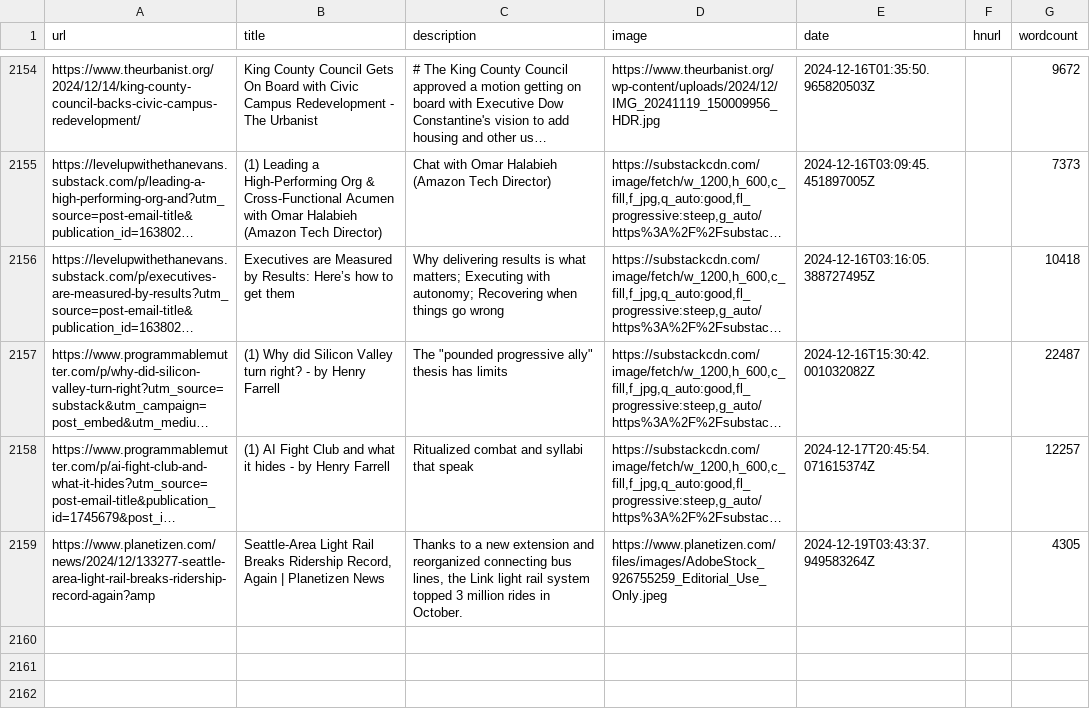
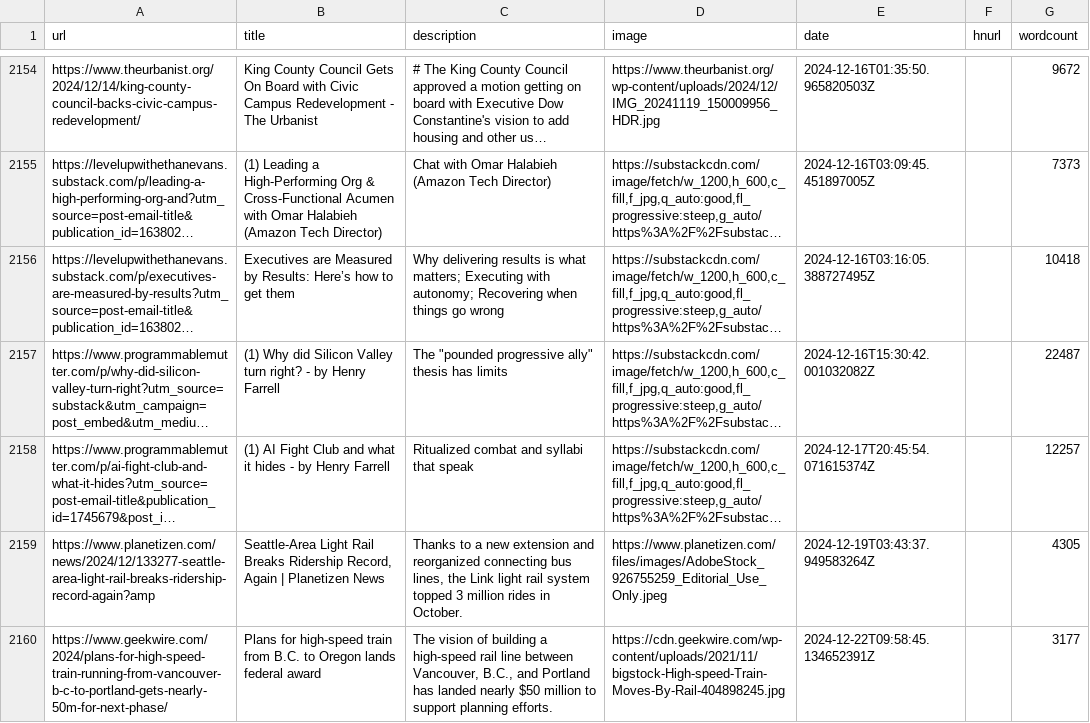
Before and after one commit to Ivan-du-toit/readingList, a CSV file: readingList.csv, drawn as a sheet; only a part is shown, gaps mark what is left out; long unchanged cells end in …; the diff names each change by its address in the sheet, - before the commit and + after, or states it on an @@ line.

Commit message:
Automated reading list update on Sun Dec 22 09:58:45 UTC 2024

```diff
--- a/readingList.csv
+++ b/readingList.csv
+row 2160: https://www.geekwire.com/2024/plans-for-high-speed-train-running-from-vancouver-b-c-to-portland-gets-nearly-50m-for-next-phase/ | Plans for high-speed train from B.C. to Oregon lands federal award | The vision of building a high-speed rail line between Vancouver, B.C., and Portland has landed nearly $50 million to support planning efforts. | https://cdn.geekwire.com/wp-content/uploads/2021/11/bigstock-High-speed-Train-Moves-By-Rail-404898245.jpg | 2024-12-22T09:58:45.134652391Z |  | 3177
```
